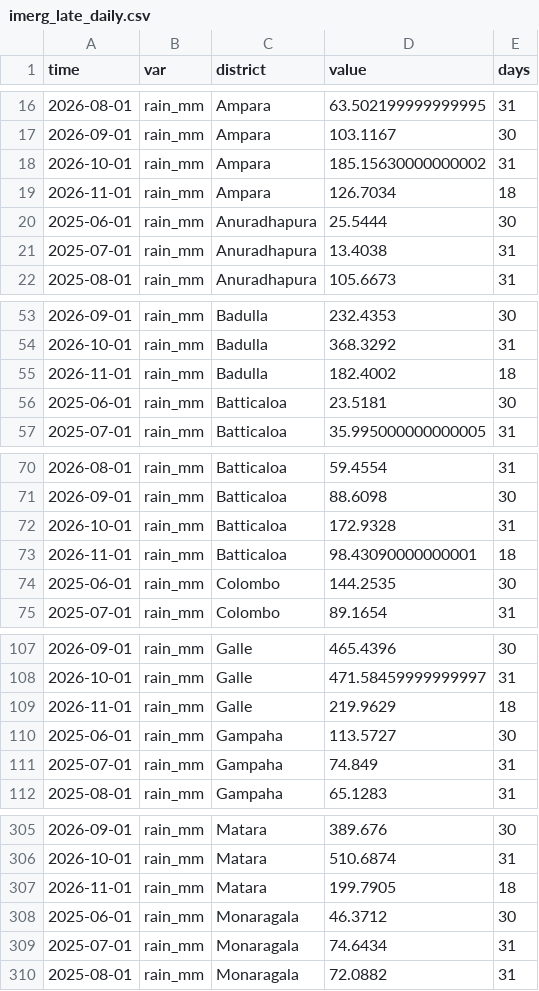
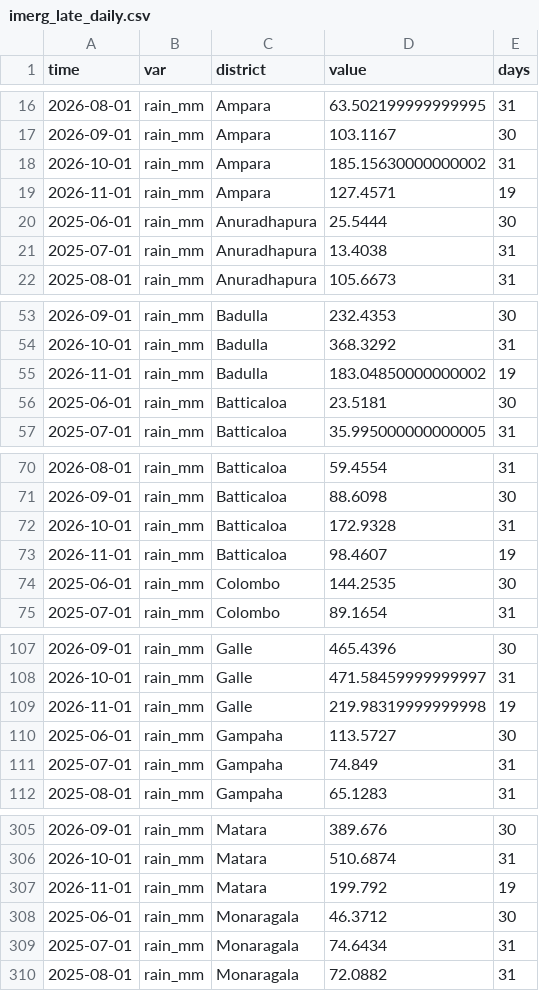
Before and after one commit to PasinduSuraweera/biome, a CSV file: data/processed/imerg_late_daily.csv, drawn as a sheet; only a part is shown, gaps mark what is left out; the diff covers the shown part only.

```diff
--- a/data/processed/imerg_late_daily.csv
+++ b/data/processed/imerg_late_daily.csv
@@ -18,3 +18,3 @@ time,var,district,value,days
 2026-10-01,rain_mm,Ampara,185.15630000000002,31
-2026-11-01,rain_mm,Ampara,126.7034,18
+2026-11-01,rain_mm,Ampara,127.4571,19
 2025-06-01,rain_mm,Anuradhapura,25.5444,30
@@ -54,3 +54,3 @@ time,var,district,value,days
 2026-10-01,rain_mm,Badulla,368.3292,31
-2026-11-01,rain_mm,Badulla,182.4002,18
+2026-11-01,rain_mm,Badulla,183.04850000000002,19
 2025-06-01,rain_mm,Batticaloa,23.5181,30
@@ -72,3 +72,3 @@ time,var,district,value,days
 2026-10-01,rain_mm,Batticaloa,172.9328,31
-2026-11-01,rain_mm,Batticaloa,98.43090000000001,18
+2026-11-01,rain_mm,Batticaloa,98.4607,19
 2025-06-01,rain_mm,Colombo,144.2535,30
@@ -108,3 +108,3 @@ time,var,district,value,days
 2026-10-01,rain_mm,Galle,471.58459999999997,31
-2026-11-01,rain_mm,Galle,219.9629,18
+2026-11-01,rain_mm,Galle,219.98319999999998,19
 2025-06-01,rain_mm,Gampaha,113.5727,30
@@ -306,3 +306,3 @@ time,var,district,value,days
 2026-10-01,rain_mm,Matara,510.6874,31
-2026-11-01,rain_mm,Matara,199.7905,18
+2026-11-01,rain_mm,Matara,199.792,19
 2025-06-01,rain_mm,Monaragala,46.3712,30
```
Also changed, not shown: 23 edited cells elsewhere in this file, data/processed/imerg_early_daily.csv, data/processed/imerg_early_towns.csv, 3 other files.
